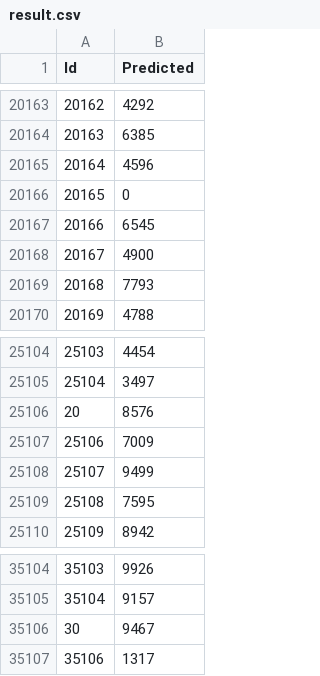
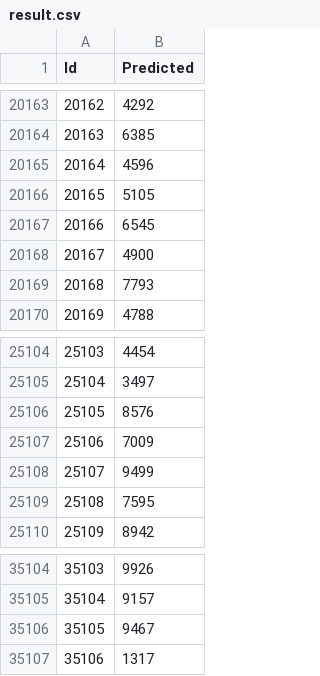
Before and after one commit to HanxunH/COMP90051-2019S2-Project1, a CSV file: data/result.csv, drawn as a sheet; only a part is shown, gaps mark what is left out; the diff covers the shown part only.

```diff
--- a/data/result.csv
+++ b/data/result.csv
@@ -20165,3 +20165,3 @@ Id,Predicted
 20164,4596
-20165,0
+20165,5105
 20166,6545
@@ -25105,3 +25105,3 @@ Id,Predicted
 25104,3497
-20,8576
+25105,8576
 25106,7009
@@ -35105,3 +35105,3 @@ Id,Predicted
 35104,9157
-30,9467
+35105,9467
 35106,1317
```
Also changed, not shown: 5 edited cells elsewhere in this file, 6 other files.
